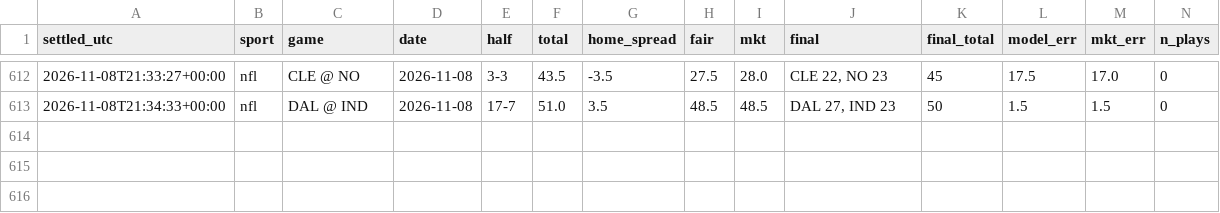
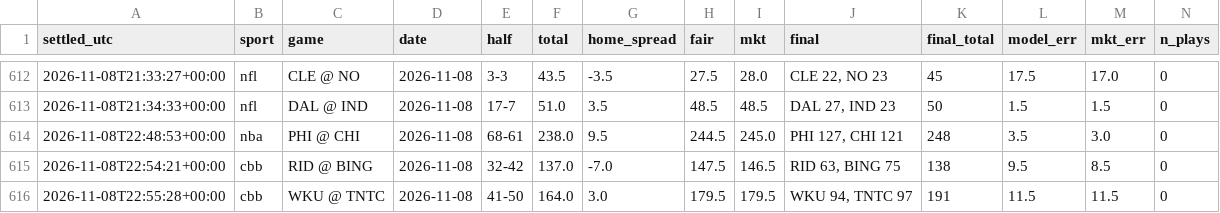
Before and after one commit to fouronetrue/halftime-desk, a CSV file: log/results.csv, drawn as a sheet; only a part is shown, gaps mark what is left out; rows hold the shown columns only; the diff names each change by its address in the sheet, - before the commit and + after, or states it on an @@ line.

```diff
--- a/log/results.csv
+++ b/log/results.csv
+row 614: 2026-11-08T22:48:53+00:00 | nba | PHI @ CHI | 2026-11-08 | 68-61 | 238.0 | 9.5 | 244.5 | 245.0 | PHI 127, CHI 121 | 248 | 3.5 | 3.0 | 0
+row 615: 2026-11-08T22:54:21+00:00 | cbb | RID @ BING | 2026-11-08 | 32-42 | 137.0 | -7.0 | 147.5 | 146.5 | RID 63, BING 75 | 138 | 9.5 | 8.5 | 0
+row 616: 2026-11-08T22:55:28+00:00 | cbb | WKU @ TNTC | 2026-11-08 | 41-50 | 164.0 | 3.0 | 179.5 | 179.5 | WKU 94, TNTC 97 | 191 | 11.5 | 11.5 | 0
```
Also changed, not shown: 2 other files.
